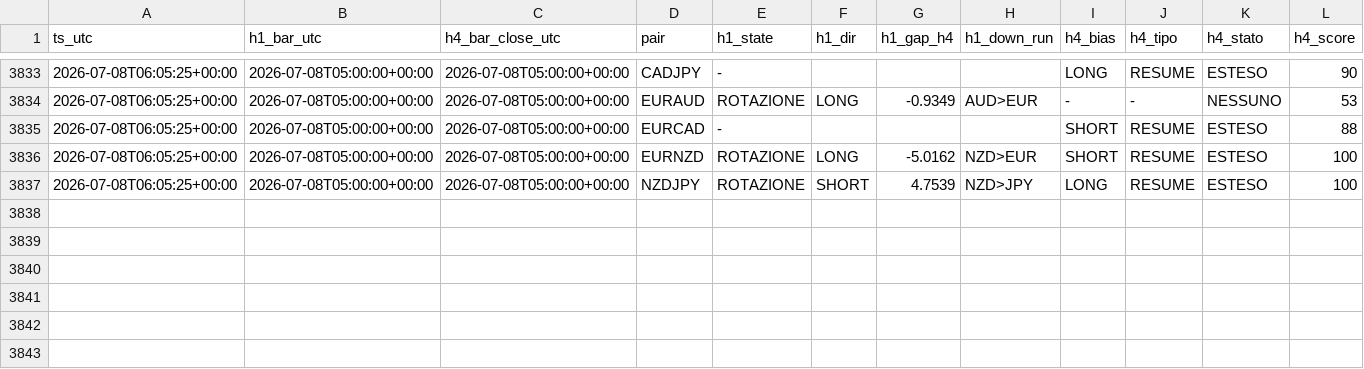
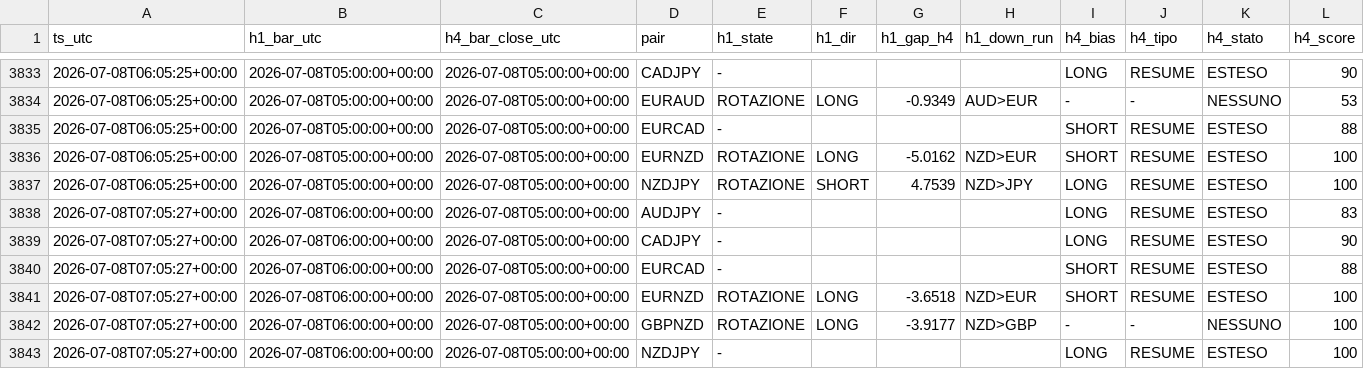
Before and after one commit to Philoleo2/fx-bias-radar-engine, a CSV file: reports/prerottura/fase4_log.csv, drawn as a sheet; only a part is shown, gaps mark what is left out; rows hold the shown columns only; the diff names each change by its address in the sheet, - before the commit and + after, or states it on an @@ line.

```diff
--- a/reports/prerottura/fase4_log.csv
+++ b/reports/prerottura/fase4_log.csv
+row 3838: 2026-07-08T07:05:27+00:00 | 2026-07-08T06:00:00+00:00 | 2026-07-08T05:00:00+00:00 | AUDJPY | - |  |  |  | LONG | RESUME | ESTESO | 83
+row 3839: 2026-07-08T07:05:27+00:00 | 2026-07-08T06:00:00+00:00 | 2026-07-08T05:00:00+00:00 | CADJPY | - |  |  |  | LONG | RESUME | ESTESO | 90
+row 3840: 2026-07-08T07:05:27+00:00 | 2026-07-08T06:00:00+00:00 | 2026-07-08T05:00:00+00:00 | EURCAD | - |  |  |  | SHORT | RESUME | ESTESO | 88
+row 3841: 2026-07-08T07:05:27+00:00 | 2026-07-08T06:00:00+00:00 | 2026-07-08T05:00:00+00:00 | EURNZD | ROTAZIONE | LONG | -3.6518 | NZD>EUR | SHORT | RESUME | ESTESO | 100
+row 3842: 2026-07-08T07:05:27+00:00 | 2026-07-08T06:00:00+00:00 | 2026-07-08T05:00:00+00:00 | GBPNZD | ROTAZIONE | LONG | -3.9177 | NZD>GBP | - | - | NESSUNO | 100
+row 3843: 2026-07-08T07:05:27+00:00 | 2026-07-08T06:00:00+00:00 | 2026-07-08T05:00:00+00:00 | NZDJPY | - |  |  |  | LONG | RESUME | ESTESO | 100
```
Also changed, not shown: 1 other file.
